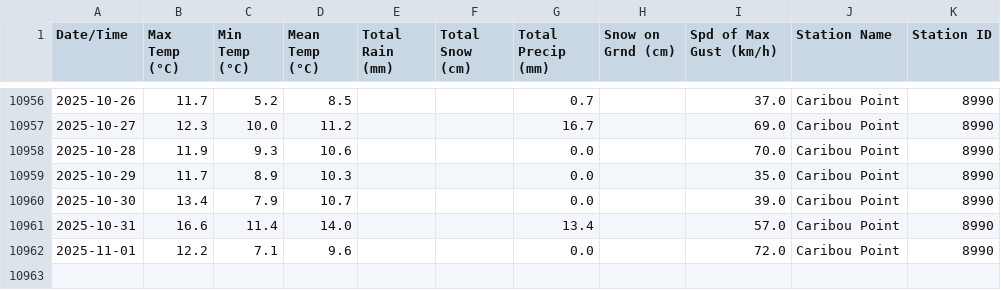
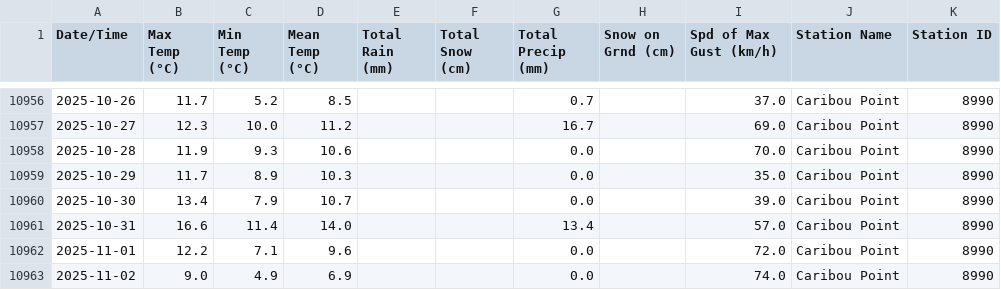
Before and after one commit to robertgwx/atl-climate-viewer, a CSV file: climate_data/NS/Caribou Point_daily_data.csv, drawn as a sheet; only a part is shown, gaps mark what is left out; the diff names each change by its address in the sheet, - before the commit and + after, or states it on an @@ line.

```diff
--- a/climate_data/NS/Caribou Point_daily_data.csv
+++ b/climate_data/NS/Caribou Point_daily_data.csv
+row 10963: 2025-11-02 | 9.0 | 4.9 | 6.9 |  |  | 0.0 |  | 74.0 | Caribou Point | 8990
```
Also changed, not shown: climate_data/NL/Mary's Harbour_daily_data.csv, climate_data/NL/Millertown_daily_data.csv, 48 other files.
